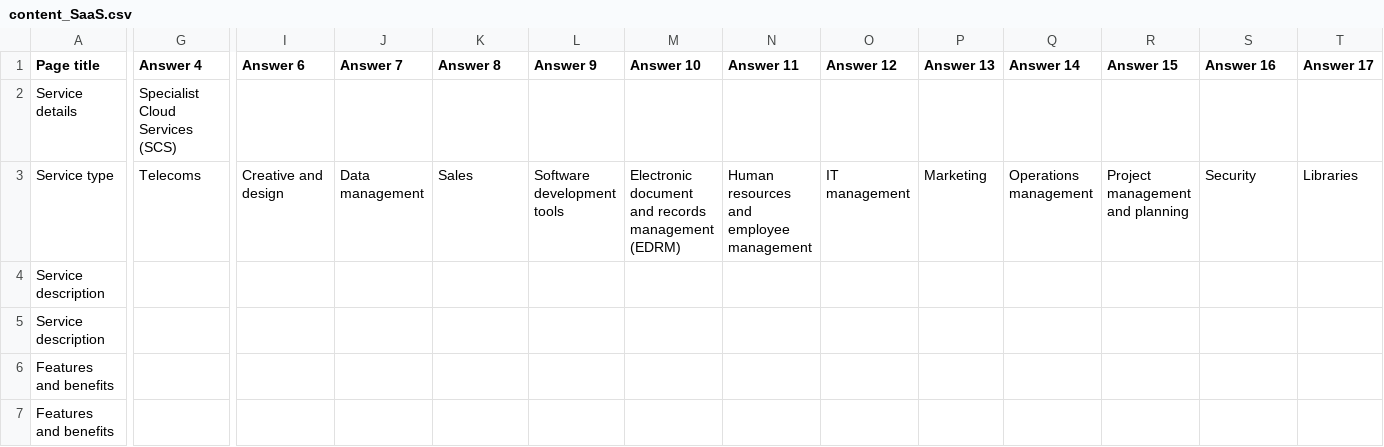
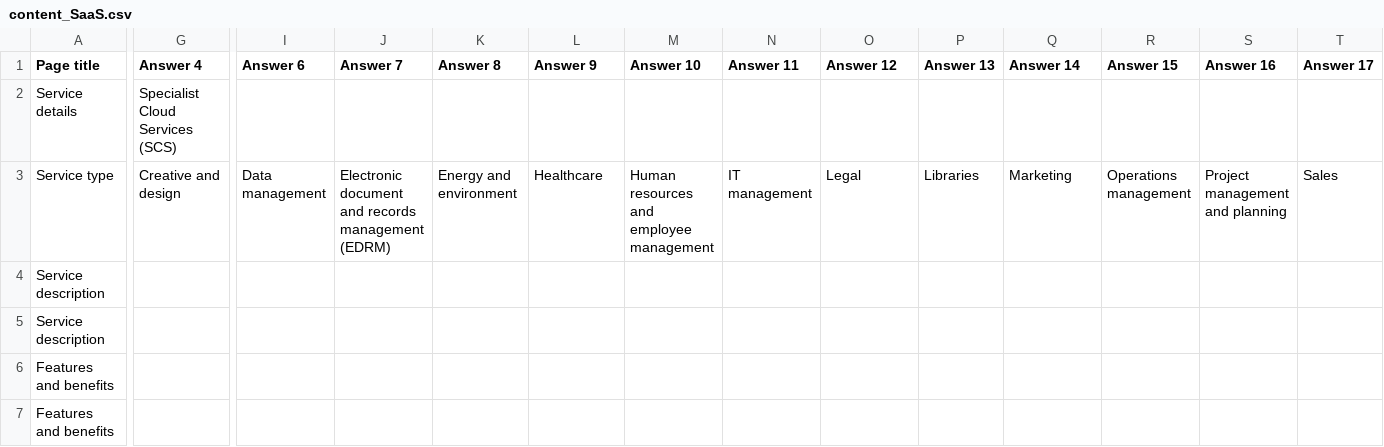
Before and after one commit to Crown-Commercial-Service/supplier-submission-portal, a CSV file: conf/content_SaaS.csv, drawn as a sheet; only a part is shown, gaps mark what is left out; the diff covers the shown part only; the diff names each change by its address in the sheet, - before the commit and + after, or states it on an @@ line.

```diff
--- a/conf/content_SaaS.csv
+++ b/conf/content_SaaS.csv
-G3 (Answer 4): Telecoms
+G3 (Answer 4): Creative and design
-I3 (Answer 6): Creative and design
+I3 (Answer 6): Data management
-J3 (Answer 7): Data management
+J3 (Answer 7): Electronic document and records management (EDRM)
-K3 (Answer 8): Sales
+K3 (Answer 8): Energy and environment
-L3 (Answer 9): Software development tools
+L3 (Answer 9): Healthcare
-M3 (Answer 10): Electronic document and records management (EDRM)
+M3 (Answer 10): Human resources and employee management
-N3 (Answer 11): Human resources and employee management
+N3 (Answer 11): IT management
-O3 (Answer 12): IT management
+O3 (Answer 12): Legal
-P3 (Answer 13): Marketing
+P3 (Answer 13): Libraries
-Q3 (Answer 14): Operations management
+Q3 (Answer 14): Marketing
-R3 (Answer 15): Project management and planning
+R3 (Answer 15): Operations management
-S3 (Answer 16): Security
+S3 (Answer 16): Project management and planning
-T3 (Answer 17): Libraries
+T3 (Answer 17): Sales
```
Also changed, not shown: 3 edited cells elsewhere in this file, conf/content_SCS.csv.
